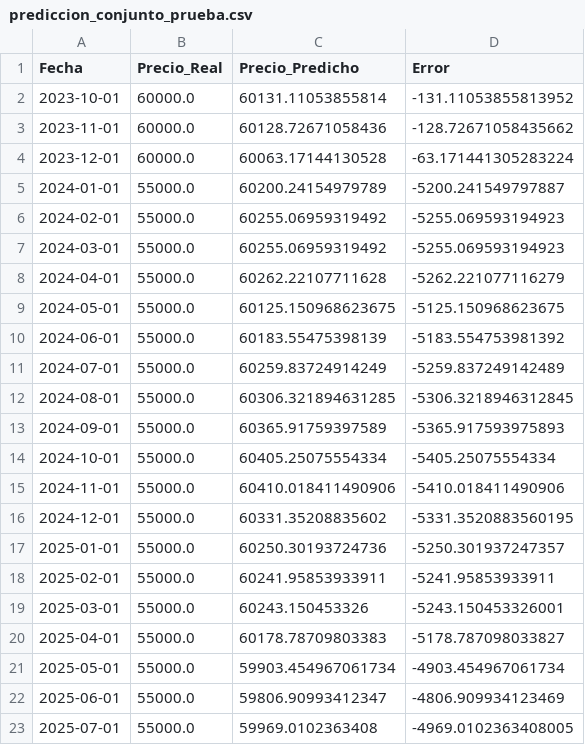
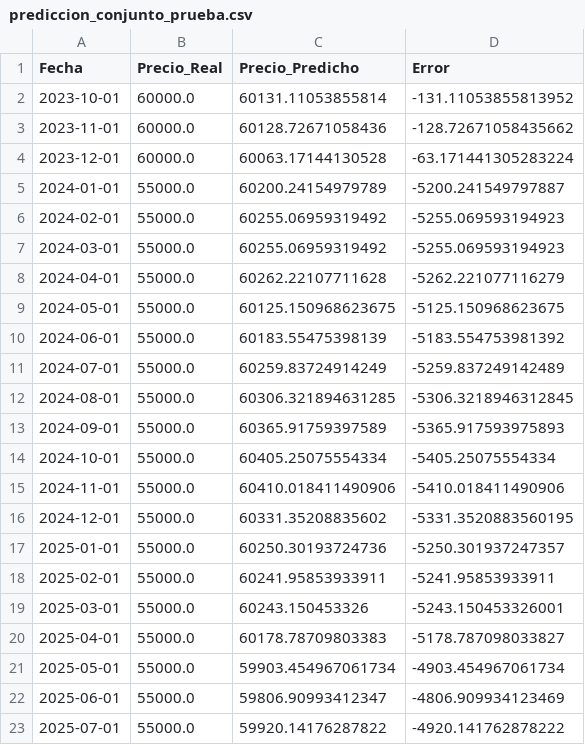
Before and after one commit to DiegoMcs7/LIBRO_TESIS_, a CSV file: predicciones/prediccion_sarimax_cemento/resultados_sarimax_cemento/prediccion_conjunto_prueba.csv, drawn as a sheet.

```diff
--- a/predicciones/prediccion_sarimax_cemento/resultados_sarimax_cemento/prediccion_conjunto_prueba.csv
+++ b/predicciones/prediccion_sarimax_cemento/resultados_sarimax_cemento/prediccion_conjunto_prueba.csv
@@ -22,2 +22,2 @@ Fecha,Precio_Real,Precio_Predicho,Error
 2025-06-01,55000.0,59806.90993412347,-4806.909934123469
-2025-07-01,55000.0,59969.0102363408,-4969.0102363408005
+2025-07-01,55000.0,59920.14176287822,-4920.141762878222
```
Also changed, not shown: predicciones/prediccion_sarimax_cemento/resultados_sarimax_cemento/pronostico_escenarios_covid.csv, predicciones/prediccion_sarimax_cemento/resultados_sarimax_cemento/pronostico_futuro_cemento.csv, 32 other files.
